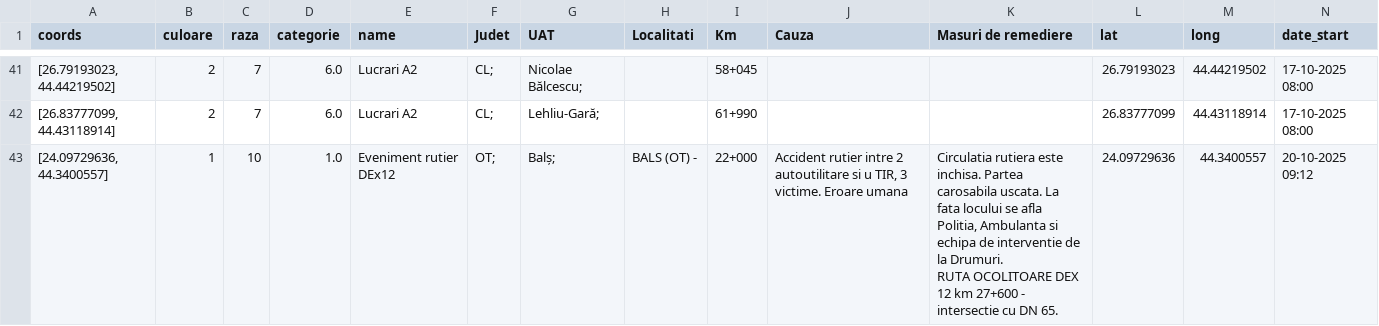
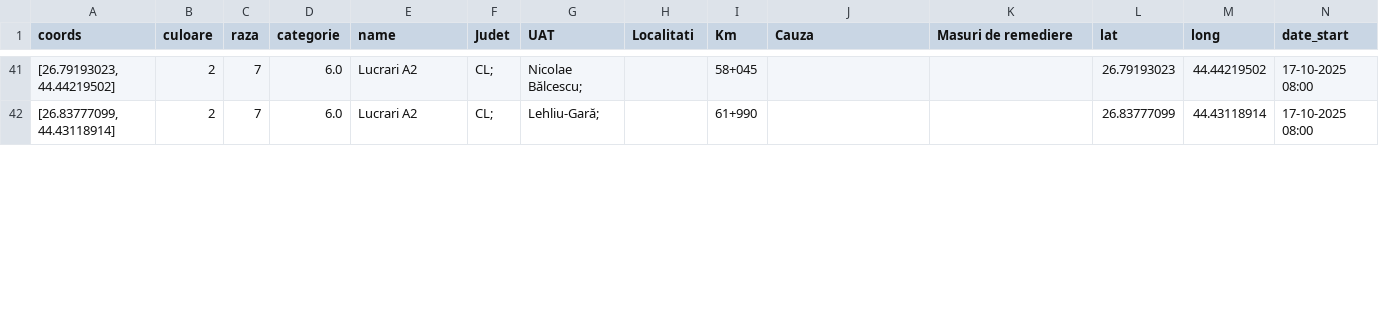
Before and after one commit to gov2-ro/prometeu, a CSV file: data/andnet/csv/situatia-drumurilor-points.csv, drawn as a sheet; only a part is shown, gaps mark what is left out; removed rows and columns are numbered as before the commit, all else as after; rows hold the shown columns only; ↵ is a line break in a cell; the diff covers the shown part only; the diff names each change by its address in the sheet, - before the commit and + after, or states it on an @@ line.

```diff
--- a/data/andnet/csv/situatia-drumurilor-points.csv
+++ b/data/andnet/csv/situatia-drumurilor-points.csv
-row 43: [24.09729636, 44.3400557] | 1 | 10 | 1.0 | Eveniment rutier DEx12 | OT; | Balș; | BALS (OT) - | 22+000 | Accident rutier intre 2 autoutilitare si u TIR, 3 victime. Eroare umana | Circulatia rutiera este inchisa. Partea carosabila uscata. La fata locului se afla Politia, Ambulanta si echipa de interventie de la Drumuri. ↵ RUTA OCOLITOARE DEX 12 km 27+600 - intersectie cu DN 65. | 24.09729636 | 44.3400557 | 20-10-2025 09:12
```
Also changed, not shown: 3 added rows elsewhere in this file, data/andnet/csv/11-lucrări-de-scurtă-durată.csv, data/andnet/csv/circulatie intrerupta.csv, 22 other files.
